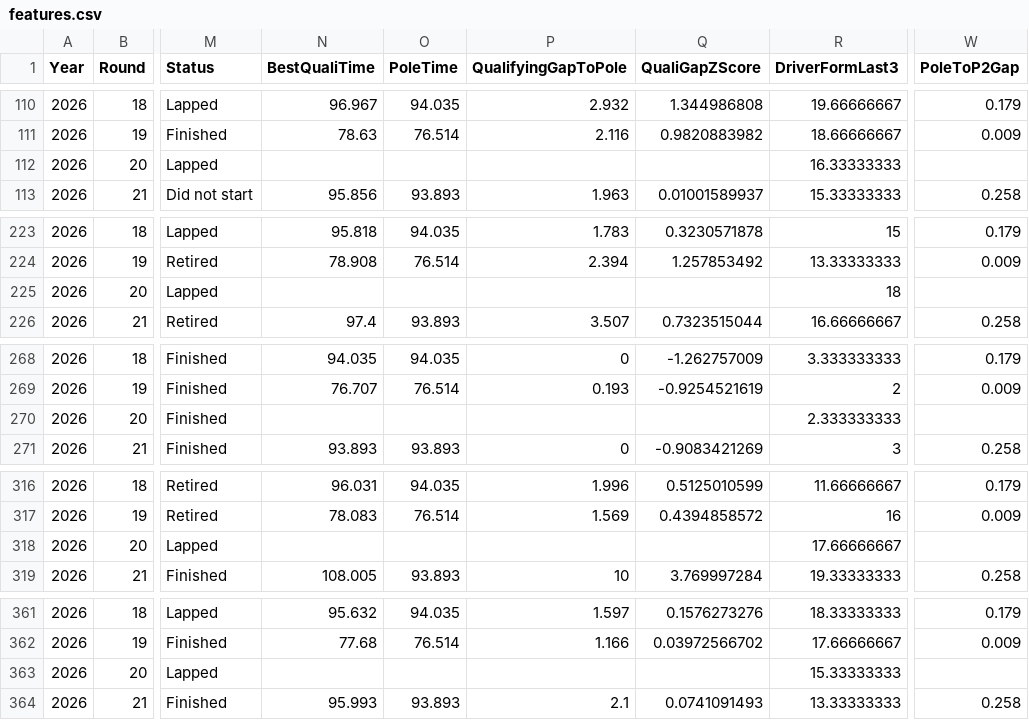
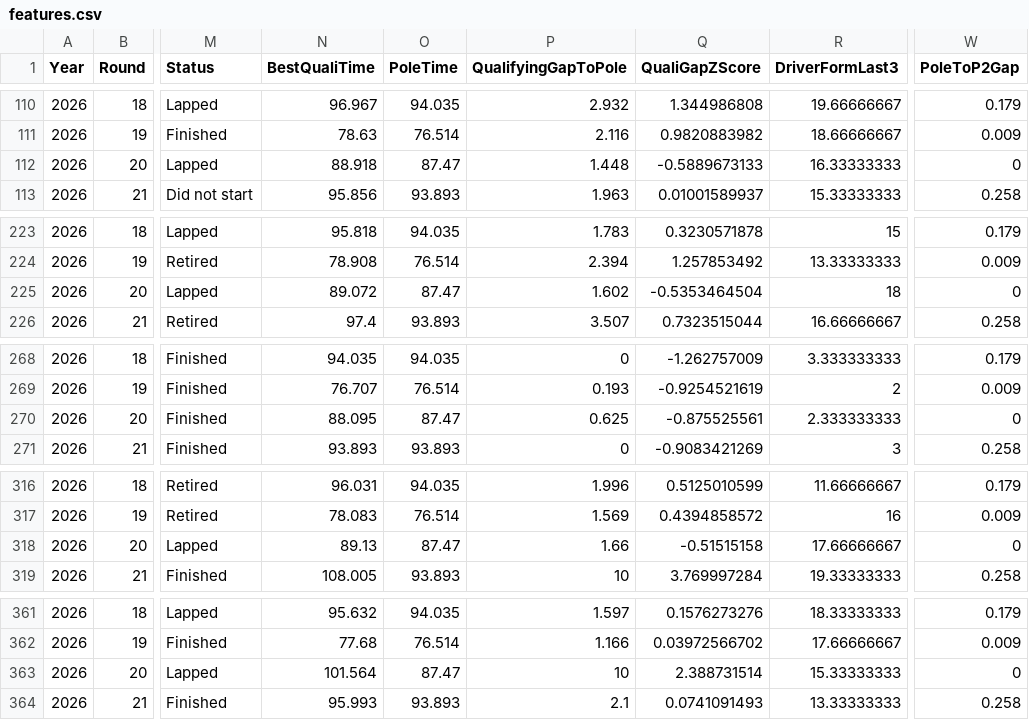
Before and after one commit to Om-Ravindra-Patil/F1-Race-Predictor, a CSV file: data/processed/features.csv, drawn as a sheet; only a part is shown, gaps mark what is left out; the diff covers the shown part only; the diff names each change by its address in the sheet, - before the commit and + after, or states it on an @@ line.

```diff
--- a/data/processed/features.csv
+++ b/data/processed/features.csv
-N112 (BestQualiTime): (empty)
+N112 (BestQualiTime): 88.918
-O112 (PoleTime): (empty)
+O112 (PoleTime): 87.47
-P112 (QualifyingGapToPole): (empty)
+P112 (QualifyingGapToPole): 1.448
-Q112 (QualiGapZScore): (empty)
+Q112 (QualiGapZScore): -0.5889673133
-W112 (PoleToP2Gap): (empty)
+W112 (PoleToP2Gap): 0
-N225 (BestQualiTime): (empty)
+N225 (BestQualiTime): 89.072
-O225 (PoleTime): (empty)
+O225 (PoleTime): 87.47
-P225 (QualifyingGapToPole): (empty)
+P225 (QualifyingGapToPole): 1.602
-Q225 (QualiGapZScore): (empty)
+Q225 (QualiGapZScore): -0.5353464504
-W225 (PoleToP2Gap): (empty)
+W225 (PoleToP2Gap): 0
-N270 (BestQualiTime): (empty)
+N270 (BestQualiTime): 88.095
-O270 (PoleTime): (empty)
+O270 (PoleTime): 87.47
-P270 (QualifyingGapToPole): (empty)
+P270 (QualifyingGapToPole): 0.625
-Q270 (QualiGapZScore): (empty)
+Q270 (QualiGapZScore): -0.875525561
-W270 (PoleToP2Gap): (empty)
+W270 (PoleToP2Gap): 0
-N318 (BestQualiTime): (empty)
+N318 (BestQualiTime): 89.13
-O318 (PoleTime): (empty)
+O318 (PoleTime): 87.47
-P318 (QualifyingGapToPole): (empty)
+P318 (QualifyingGapToPole): 1.66
-Q318 (QualiGapZScore): (empty)
+Q318 (QualiGapZScore): -0.51515158
-W318 (PoleToP2Gap): (empty)
+W318 (PoleToP2Gap): 0
-N363 (BestQualiTime): (empty)
+N363 (BestQualiTime): 101.564
-O363 (PoleTime): (empty)
+O363 (PoleTime): 87.47
-P363 (QualifyingGapToPole): (empty)
+P363 (QualifyingGapToPole): 10
-Q363 (QualiGapZScore): (empty)
+Q363 (QualiGapZScore): 2.388731514
-W363 (PoleToP2Gap): (empty)
+W363 (PoleToP2Gap): 0
```
Also changed, not shown: 83 edited cells elsewhere in this file, data/raw/calendar_2026.csv, data/raw/season_2026_qualifying.csv, 17 other files.
